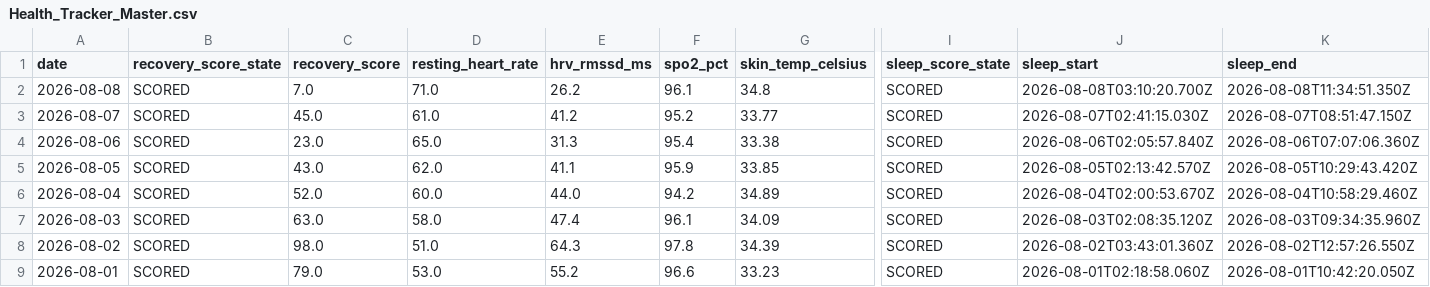
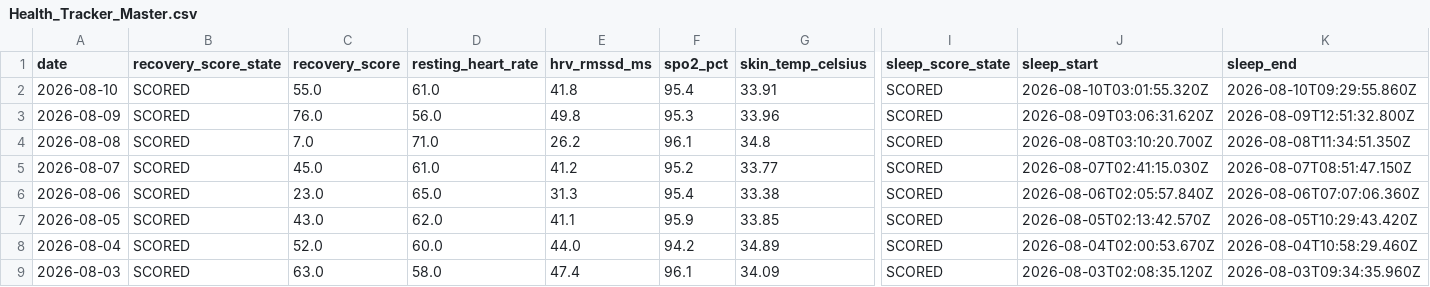
Before and after one commit to auckiefenstermacher19-cmd/Health-Tracker, a CSV file: Health_Tracker_Master.csv, drawn as a sheet; only a part is shown, gaps mark what is left out; the shorter side is filled out with more unchanged rows; rows hold the shown columns only; the diff names each change by its address in the sheet, - before the commit and + after, or states it on an @@ line.

```diff
--- a/Health_Tracker_Master.csv
+++ b/Health_Tracker_Master.csv
+row 2: 2026-08-10 | SCORED | 55.0 | 61.0 | 41.8 | 95.4 | 33.91 | SCORED | 2026-08-10T03:01:55.320Z | 2026-08-10T09:29:55.860Z
+row 3: 2026-08-09 | SCORED | 76.0 | 56.0 | 49.8 | 95.3 | 33.96 | SCORED | 2026-08-09T03:06:31.620Z | 2026-08-09T12:51:32.800Z
```
Also changed, not shown: 3 other files.
